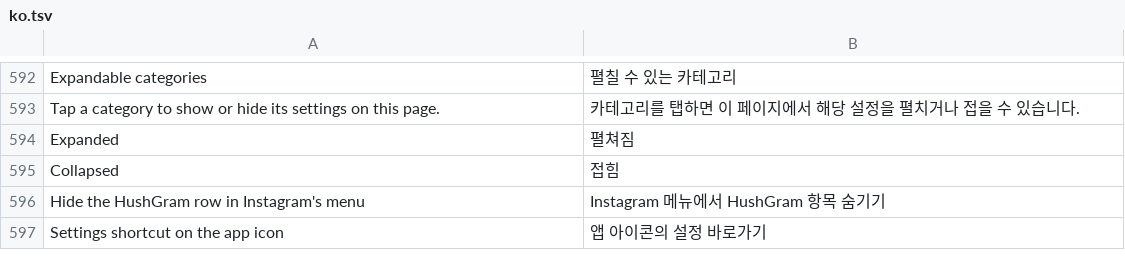
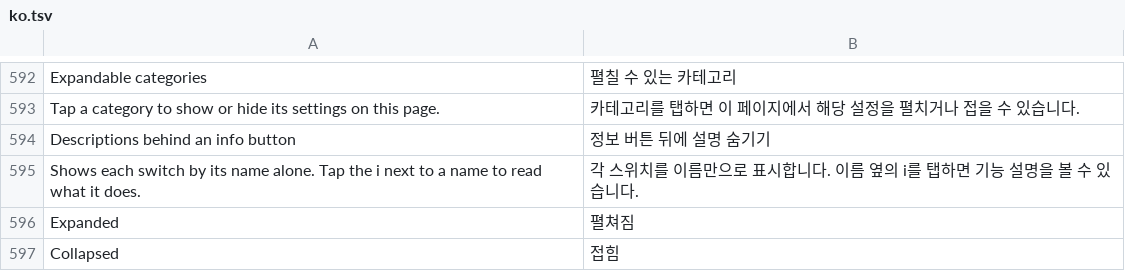
Before and after one commit to Rocky0-0/Instagram-Ultimate, a TSV file: extensions/shared/library/src/main/l10n/ko.tsv, drawn as a sheet; only a part is shown, gaps mark what is left out; the shorter side is filled out with more unchanged rows.

Commit message:
feat(settings): put switch descriptions behind an info button
An opt-in Settings entry switch keeps each switch row to its title, with
an "i" at the title's end that shows the description. Greyed-out rows
keep the line saying why, and touch exploration keeps the full text.
The choice is read saved through Pause and travels in a backup.

Refs #130

```diff
--- a/extensions/shared/library/src/main/l10n/ko.tsv
+++ b/extensions/shared/library/src/main/l10n/ko.tsv
@@ -593,2 +593,4 @@ Expandable categories	펼칠 수 있는 카테고리
 Tap a category to show or hide its settings on this page.	카테고리를 탭하면 이 페이지에서 해당 설정을 펼치거나 접을 수 있습니다.
+Descriptions behind an info button	정보 버튼 뒤에 설명 숨기기
+Shows each switch by its name alone. Tap the i next to a name to read what it does.	각 스위치를 이름만으로 표시합니다. 이름 옆의 i를 탭하면 기능 설명을 볼 수 있습니다.
 Expanded	펼쳐짐
```
Also changed, not shown: extensions/shared/library/src/main/l10n/de.tsv, extensions/shared/library/src/main/l10n/es.tsv, 15 other files.
